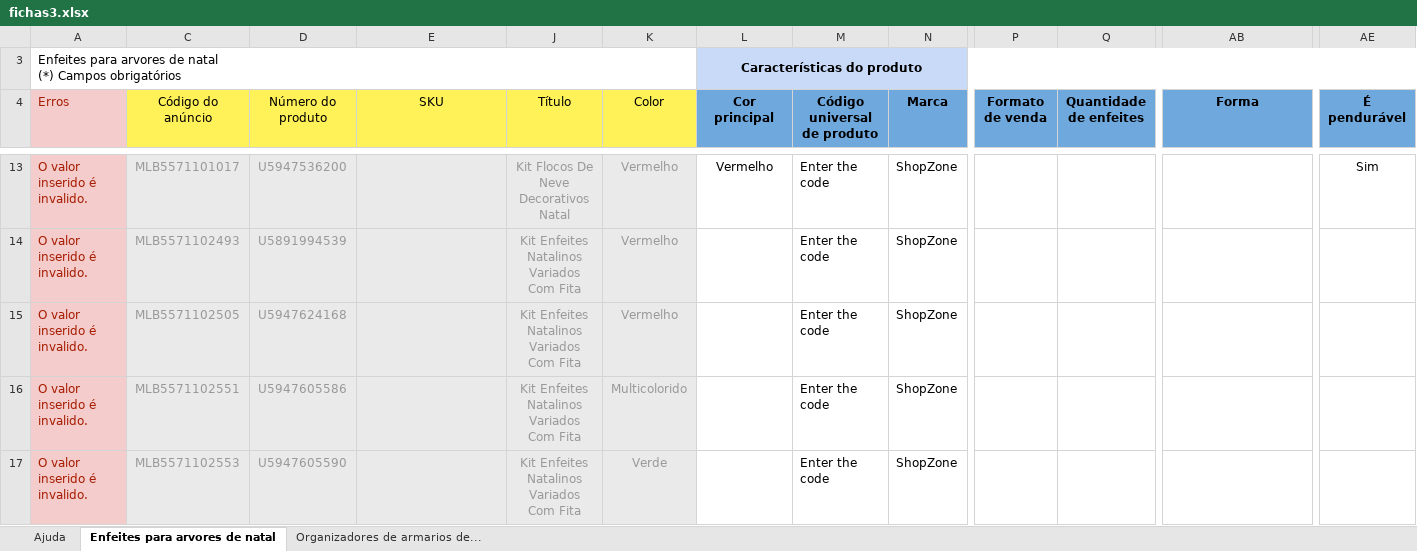
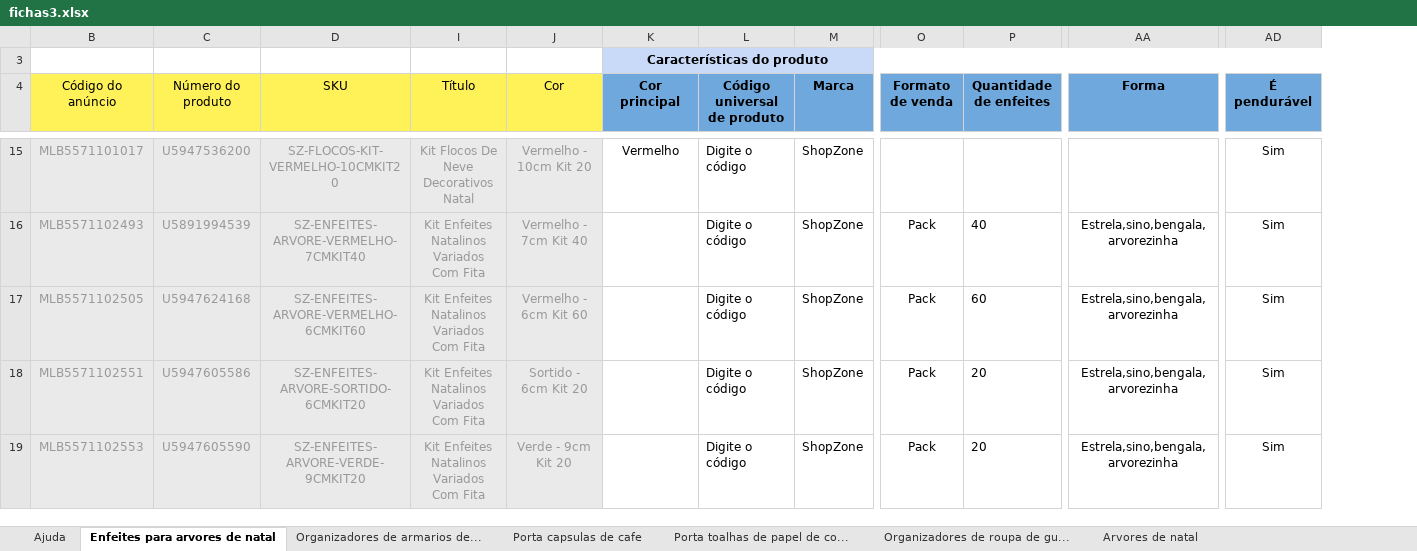
Before and after one commit to wpaginas/shopzone-imagens, an Excel workbook: tmp-ml/fichas3.xlsx, sheet Enfeites para arvores de natal, drawn as a sheet; only a part is shown, gaps mark what is left out; values as stored, in another font and other column widths than the file's, no borders; conditional formats not drawn; removed rows and columns are numbered as before the commit, all else as after; ↵ is a line break in a cell; the diff covers the shown part only; the diff names each change by its address in the sheet, - before the commit and + after, or states it on an @@ line.

```diff
--- a/tmp-ml/fichas3.xlsx (sheet Enfeites para arvores de natal)
+++ b/tmp-ml/fichas3.xlsx (sheet Enfeites para arvores de natal)
+sheet tab: Porta capsulas de cafe
+sheet tab: Porta toalhas de papel de co...
+sheet tab: Organizadores de roupa de gu...
+sheet tab: Arvores de natal
@@ column A (Erros) hidden, row 3: Enfeites para arvores de natal ↵ (*) Campos obrigatórios; rows 13-17: all O valor inserido é invalido. @@
-column K (Color), rows 13-17: Vermelho | Vermelho | Vermelho | Multicolorido | Verde
+column J (Cor), rows 15-19: Vermelho - 10cm Kit 20 | Vermelho - 7cm Kit 40 | Vermelho - 6cm Kit 60 | Sortido - 6cm Kit 20 | Verde - 9cm Kit 20
-D15 (SKU): (empty)
+D15 (SKU): SZ-FLOCOS-KIT-VERMELHO-10CMKIT20
-L15:L19 (Código universal de produto): Enter the code
+L15:L19 (Código universal de produto): Digite o código
-D16 (SKU): (empty)
+D16 (SKU): SZ-ENFEITES-ARVORE-VERMELHO-7CMKIT40
-O16:O19 (Formato de venda): (empty)
+O16:O19 (Formato de venda): Pack
-P16 (Quantidade de enfeites): (empty)
+P16 (Quantidade de enfeites): 40
-AA16:AA19 (Forma): (empty)
+AA16:AA19 (Forma): Estrela,sino,bengala,arvorezinha
-AD16:AD19 (É pendurável): (empty)
+AD16:AD19 (É pendurável): Sim
-D17 (SKU): (empty)
+D17 (SKU): SZ-ENFEITES-ARVORE-VERMELHO-6CMKIT60
-P17 (Quantidade de enfeites): (empty)
+P17 (Quantidade de enfeites): 60
-D18 (SKU): (empty)
+D18 (SKU): SZ-ENFEITES-ARVORE-SORTIDO-6CMKIT20
-P18:P19 (Quantidade de enfeites): (empty)
+P18:P19 (Quantidade de enfeites): 20
-D19 (SKU): (empty)
+D19 (SKU): SZ-ENFEITES-ARVORE-VERDE-9CMKIT20
```
Also changed, not shown: 20 added rows and 206 edited cells elsewhere in this sheet, sheet Organizadores de armarios de..., sheet Ajuda, hidden cells.
